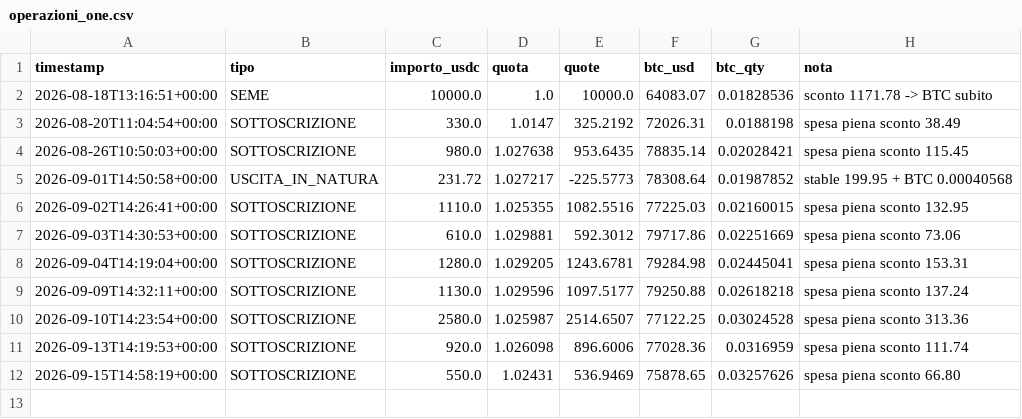
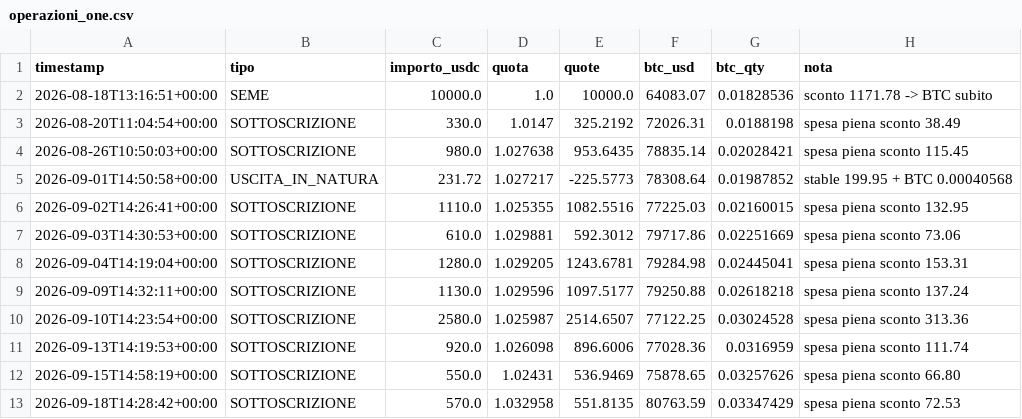
Before and after one commit to Alex00975/btc-accumulator-data, a CSV file: pubblico_one/operazioni_one.csv, drawn as a sheet.

```diff
--- a/pubblico_one/operazioni_one.csv
+++ b/pubblico_one/operazioni_one.csv
@@ -12 +12,2 @@ timestamp,tipo,importo_usdc,quota,quote,btc_usd,btc_qty,nota
 2026-09-15T14:58:19+00:00,SOTTOSCRIZIONE,550.0,1.02431,536.9469,75878.65,0.03257626,spesa piena sconto 66.80
+2026-09-18T14:28:42+00:00,SOTTOSCRIZIONE,570.0,1.032958,551.8135,80763.59,0.03347429,spesa piena sconto 72.53
```
Also changed, not shown: pubblico_one/sigilli_one.csv, 4 other files.
